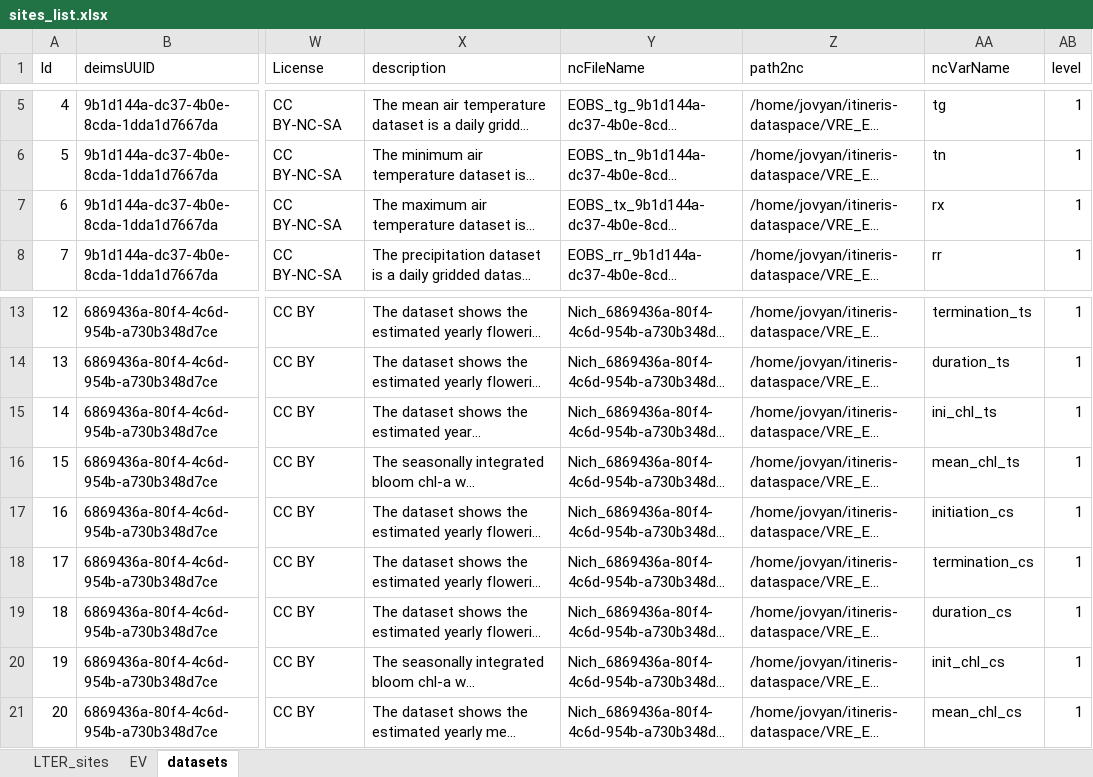
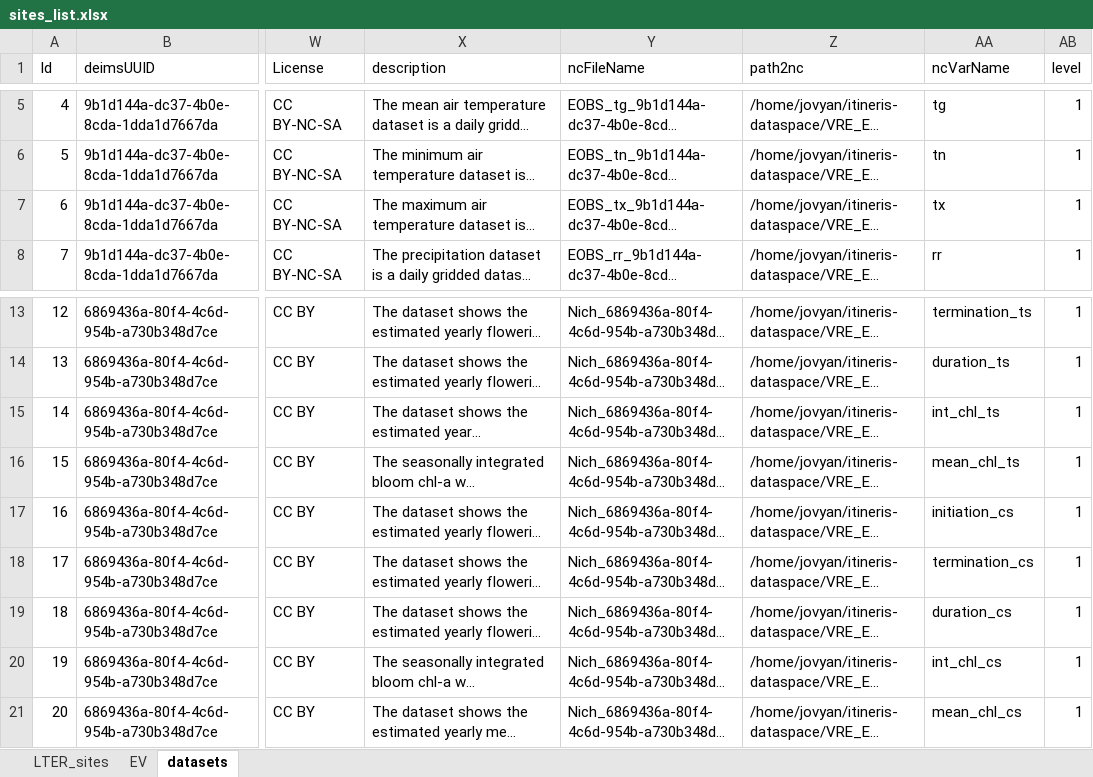
Before and after one commit to oggioniale/ITINERIS-EVsVRE, an Excel workbook: data-raw/sites_list.xlsx, sheet datasets, drawn as a sheet; only a part is shown, gaps mark what is left out; long unchanged cells end in …; values as stored, in another font and other column widths than the file's, no borders; the diff names each change by its address in the sheet, - before the commit and + after, or states it on an @@ line.

Commit message:
Update file excel and datasets

```diff
--- a/data-raw/sites_list.xlsx (sheet datasets)
+++ b/data-raw/sites_list.xlsx (sheet datasets)
-AA7 (ncVarName): rx
+AA7 (ncVarName): tx
-AA15 (ncVarName): ini_chl_ts
+AA15 (ncVarName): int_chl_ts
-AA20 (ncVarName): init_chl_cs
+AA20 (ncVarName): int_chl_cs
```
Also changed, not shown: 2 other files.
